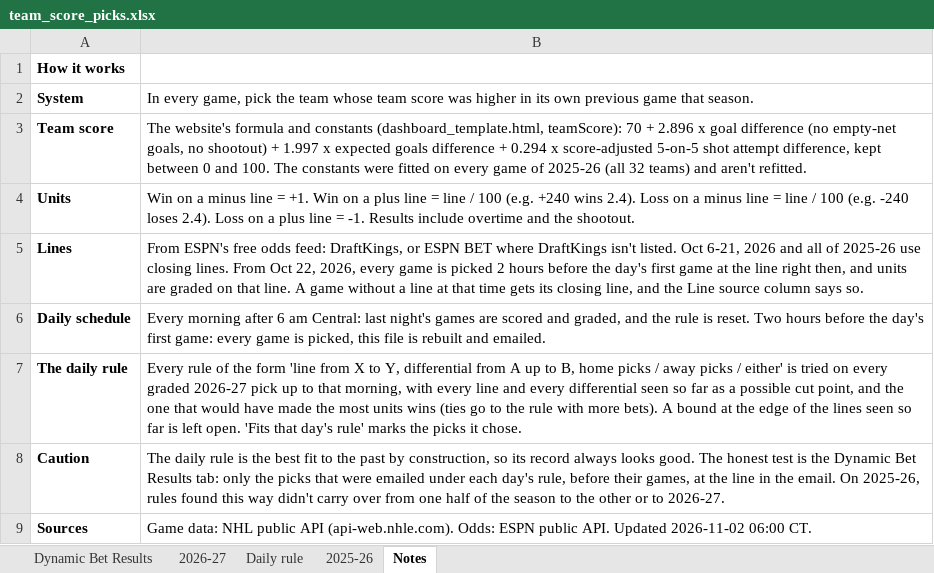
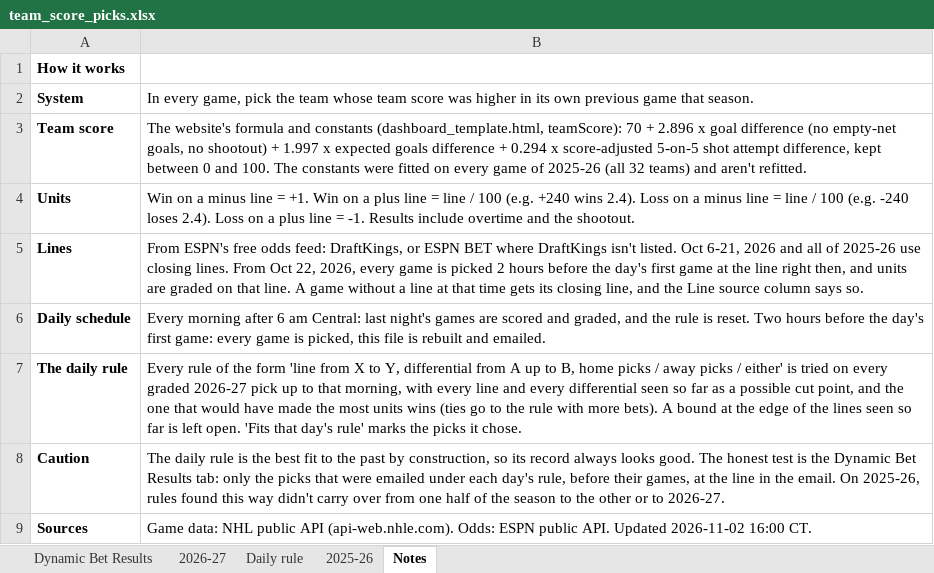
Before and after one commit to starsviz/starsviz.github.io, an Excel workbook: team_score_picks.xlsx, sheet Notes, drawn as a sheet; values as stored, in another font and other column widths than the file's, no borders; the diff names each change by its address in the sheet, - before the commit and + after, or states it on an @@ line.

```diff
--- a/team_score_picks.xlsx (sheet Notes)
+++ b/team_score_picks.xlsx (sheet Notes)
-B9: …Updated 2026-11-02 06:00 CT.
+B9: …Updated 2026-11-02 16:00 CT.
```
Also changed, not shown: sheet 2026-27, sheet Dynamic Bet Results, 2 other files.
